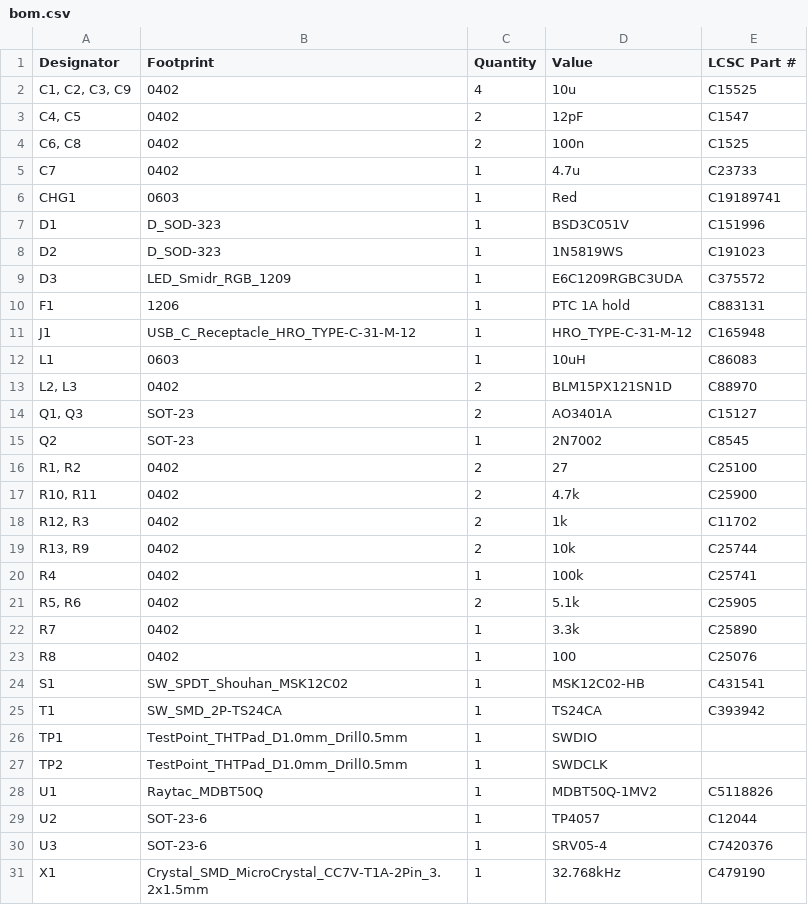
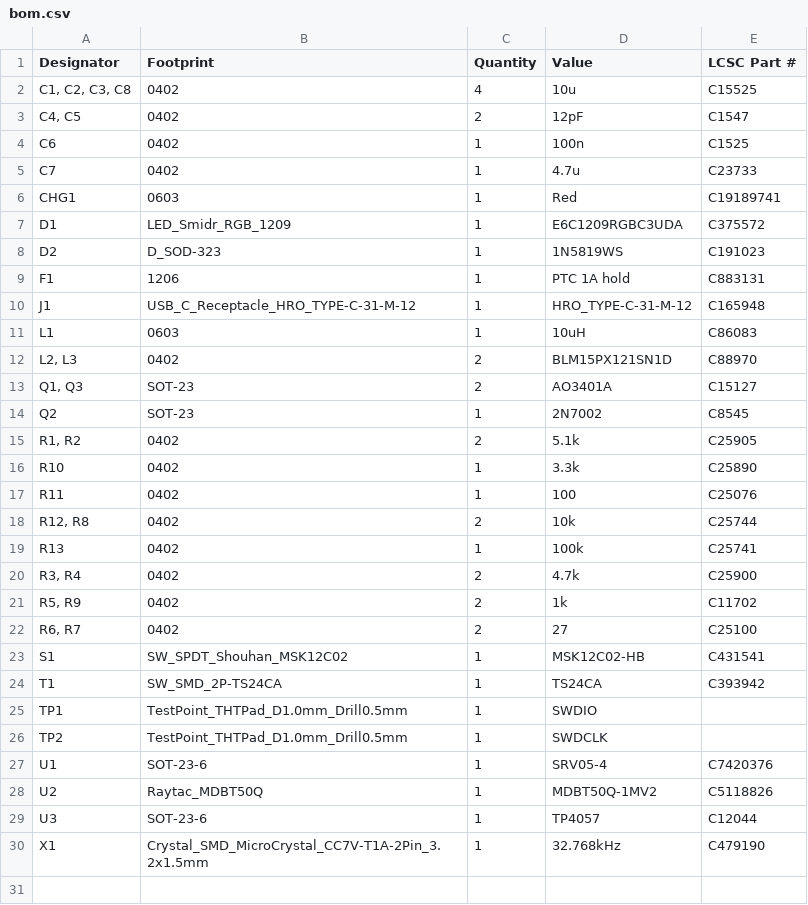
Before and after one commit to hringdrifi/bifrost, a CSV file: pcb/left_kicad/production/bom.csv, drawn as a sheet.

```diff
--- a/pcb/left_kicad/production/bom.csv
+++ b/pcb/left_kicad/production/bom.csv
@@ -1,10 +1,9 @@
 Designator,Footprint,Quantity,Value,LCSC Part #
-"C1, C2, C3, C9",0402,4,10u,C15525
+"C1, C2, C3, C8",0402,4,10u,C15525
 "C4, C5",0402,2,12pF,C1547
-"C6, C8",0402,2,100n,C1525
+C6,0402,1,100n,C1525
 C7,0402,1,4.7u,C23733
 CHG1,0603,1,Red,C19189741
-D1,D_SOD-323,1,BSD3C051V,C151996
+D1,LED_Smidr_RGB_1209,1,E6C1209RGBC3UDA,C375572
 D2,D_SOD-323,1,1N5819WS,C191023
-D3,LED_Smidr_RGB_1209,1,E6C1209RGBC3UDA,C375572
 F1,1206,1,PTC 1A hold,C883131
@@ -15,10 +14,10 @@ L1,0603,1,10uH,C86083
 Q2,SOT-23,1,2N7002,C8545
-"R1, R2",0402,2,27,C25100
-"R10, R11",0402,2,4.7k,C25900
-"R12, R3",0402,2,1k,C11702
-"R13, R9",0402,2,10k,C25744
-R4,0402,1,100k,C25741
-"R5, R6",0402,2,5.1k,C25905
-R7,0402,1,3.3k,C25890
-R8,0402,1,100,C25076
+"R1, R2",0402,2,5.1k,C25905
+R10,0402,1,3.3k,C25890
+R11,0402,1,100,C25076
+"R12, R8",0402,2,10k,C25744
+R13,0402,1,100k,C25741
+"R3, R4",0402,2,4.7k,C25900
+"R5, R9",0402,2,1k,C11702
+"R6, R7",0402,2,27,C25100
 S1,SW_SPDT_Shouhan_MSK12C02,1,MSK12C02-HB,C431541
@@ -27,5 +26,5 @@ TP1,TestPoint_THTPad_D1.0mm_Drill0.5mm,1,SWDIO,
 TP2,TestPoint_THTPad_D1.0mm_Drill0.5mm,1,SWDCLK,
-U1,Raytac_MDBT50Q,1,MDBT50Q-1MV2,C5118826
-U2,SOT-23-6,1,TP4057,C12044
-U3,SOT-23-6,1,SRV05-4,C7420376
+U1,SOT-23-6,1,SRV05-4,C7420376
+U2,Raytac_MDBT50Q,1,MDBT50Q-1MV2,C5118826
+U3,SOT-23-6,1,TP4057,C12044
 X1,Crystal_SMD_MicroCrystal_CC7V-T1A-2Pin_3.2x1.5mm,1,32.768kHz,C479190
```
Also changed, not shown: pcb/left_kicad/production/designators.csv, pcb/left_kicad/production/positions.csv, 8 other files.
